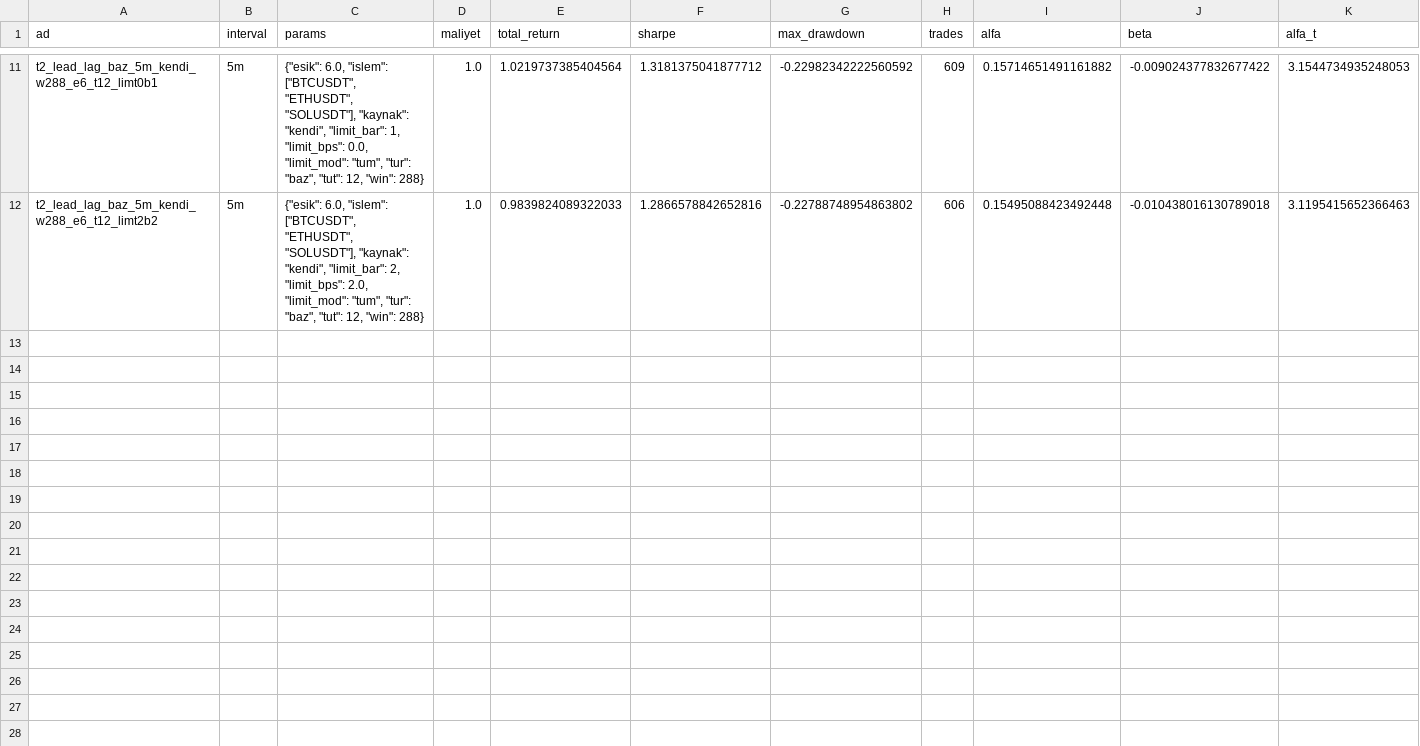
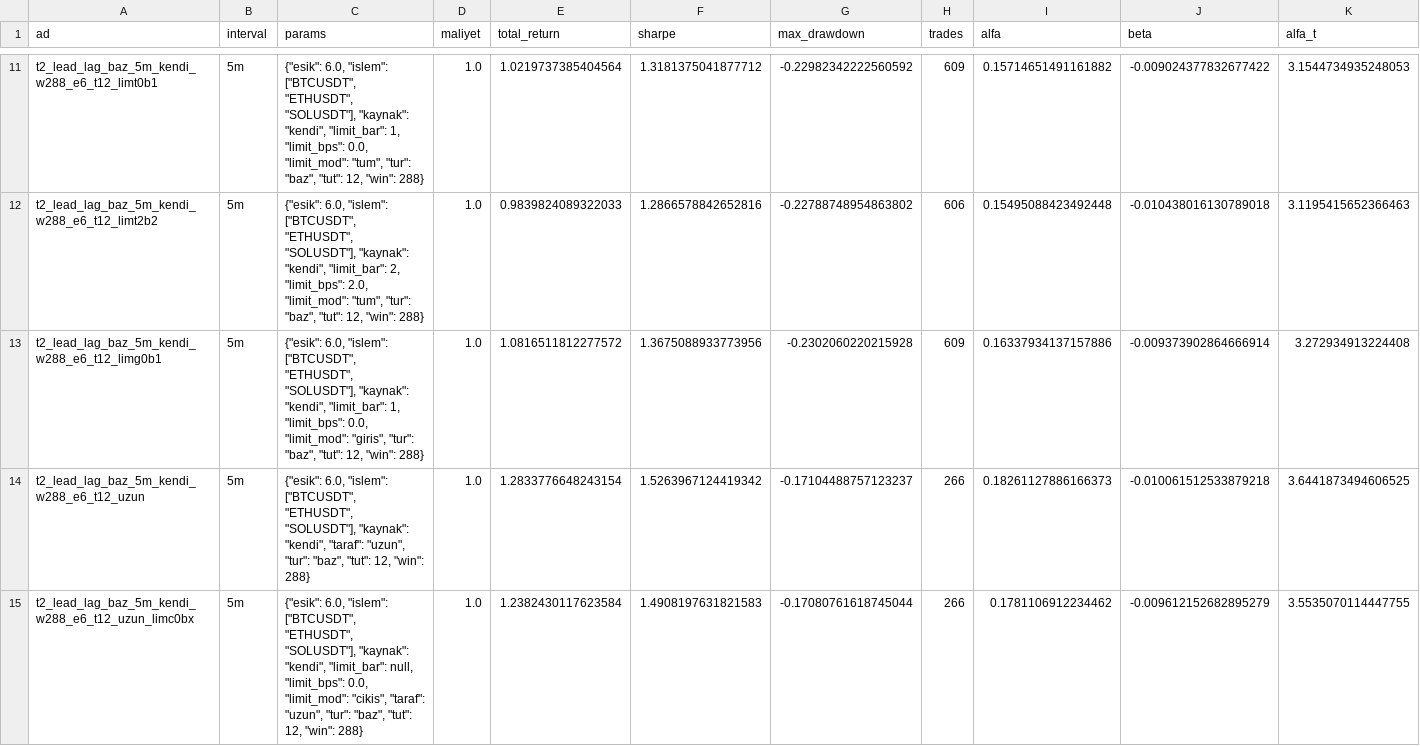
Before and after one commit to yusufd557-hub/Grafik-analiz, a CSV file: arastirma/tur2/t2_lead_lag/tarama6.csv, drawn as a sheet; only a part is shown, gaps mark what is left out; rows hold the shown columns only; the diff names each change by its address in the sheet, - before the commit and + after, or states it on an @@ line.

```diff
--- a/arastirma/tur2/t2_lead_lag/tarama6.csv
+++ b/arastirma/tur2/t2_lead_lag/tarama6.csv
+row 13: t2_lead_lag_baz_5m_kendi_w288_e6_t12_limg0b1 | 5m | {"esik": 6.0, "islem": ["BTCUSDT", "ETHUSDT", "SOLUSDT"], "kaynak": "kendi", "limit_bar": 1, "limit_bps": 0.0, "limit_mod": "giris", "tur": "baz", "tut": 12, "win": 288} | 1.0 | 1.0816511812277572 | 1.3675088933773956 | -0.2302060220215928 | 609 | 0.16337934137157886 | -0.009373902864666914 | 3.272934913224408
+row 14: t2_lead_lag_baz_5m_kendi_w288_e6_t12_uzun | 5m | {"esik": 6.0, "islem": ["BTCUSDT", "ETHUSDT", "SOLUSDT"], "kaynak": "kendi", "taraf": "uzun", "tur": "baz", "tut": 12, "win": 288} | 1.0 | 1.2833776648243154 | 1.5263967124419342 | -0.17104488757123237 | 266 | 0.18261127886166373 | -0.010061512533879218 | 3.6441873494606525
+row 15: t2_lead_lag_baz_5m_kendi_w288_e6_t12_uzun_limc0bx | 5m | {"esik": 6.0, "islem": ["BTCUSDT", "ETHUSDT", "SOLUSDT"], "kaynak": "kendi", "limit_bar": null, "limit_bps": 0.0, "limit_mod": "cikis", "taraf": "uzun", "tur": "baz", "tut": 12, "win": 288} | 1.0 | 1.2382430117623584 | 1.4908197631821583 | -0.17080761618745044 | 266 | 0.1781106912234462 | -0.009612152682895279 | 3.5535070114447755
```
Also changed, not shown: 2 other files.
